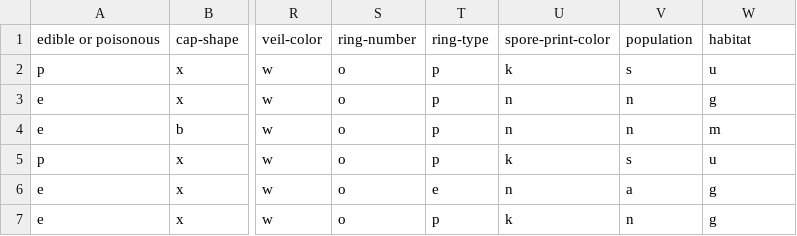
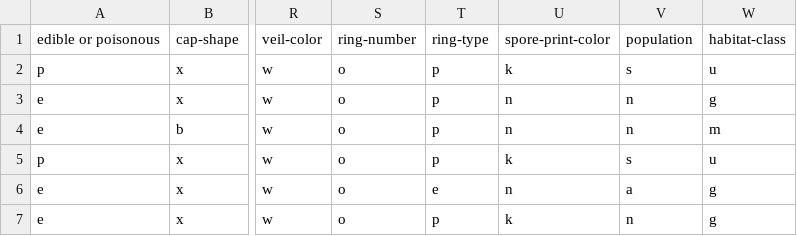
Before and after one commit to Edgaroberto/data, a CSV file: mushrooms.csv, drawn as a sheet; only a part is shown, gaps mark what is left out; the diff names each change by its address in the sheet, - before the commit and + after, or states it on an @@ line.

Commit message:
Update mushrooms.csv

```diff
--- a/mushrooms.csv
+++ b/mushrooms.csv
-W1: habitat
+W1: habitat-class
```
